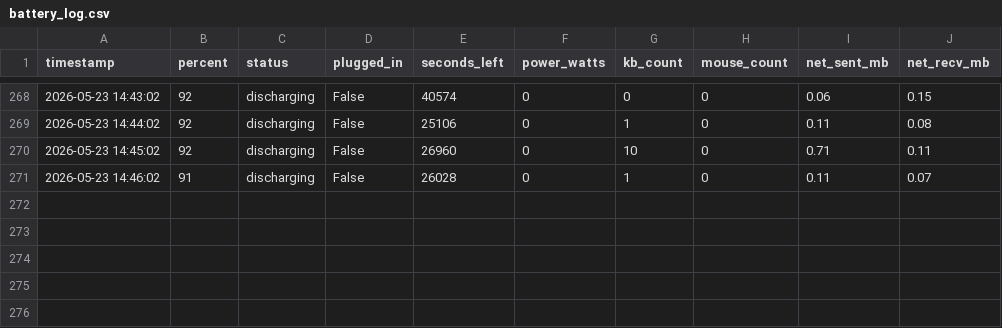
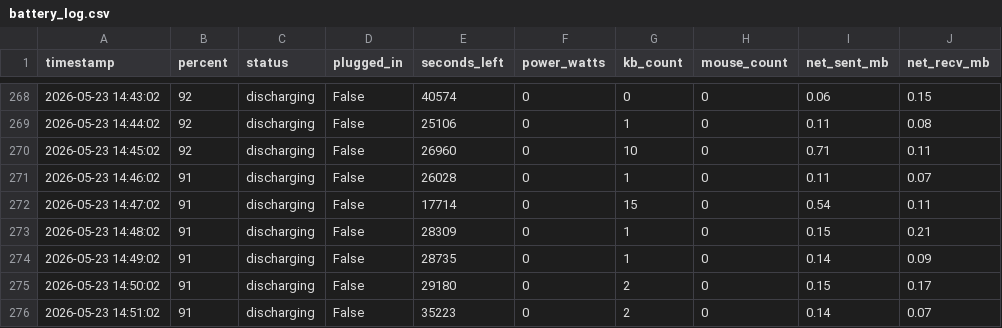
Before and after one commit to TJC-KM/battery-monitor, a CSV file: battery_log.csv, drawn as a sheet; only a part is shown, gaps mark what is left out.

Commit message:
📊 Battery data update 2026-05-23 14:51

```diff
--- a/battery_log.csv
+++ b/battery_log.csv
@@ -271 +271,6 @@ timestamp,percent,status,plugged_in,seconds_left,power_watts,kb_count,mouse_coun
 2026-05-23 14:46:02,91,discharging,False,26028,0,1,0,0.11,0.07
+2026-05-23 14:47:02,91,discharging,False,17714,0,15,0,0.54,0.11
+2026-05-23 14:48:02,91,discharging,False,28309,0,1,0,0.15,0.21
+2026-05-23 14:49:02,91,discharging,False,28735,0,1,0,0.14,0.09
+2026-05-23 14:50:02,91,discharging,False,29180,0,2,0,0.15,0.17
+2026-05-23 14:51:02,91,discharging,False,35223,0,2,0,0.14,0.07
```
